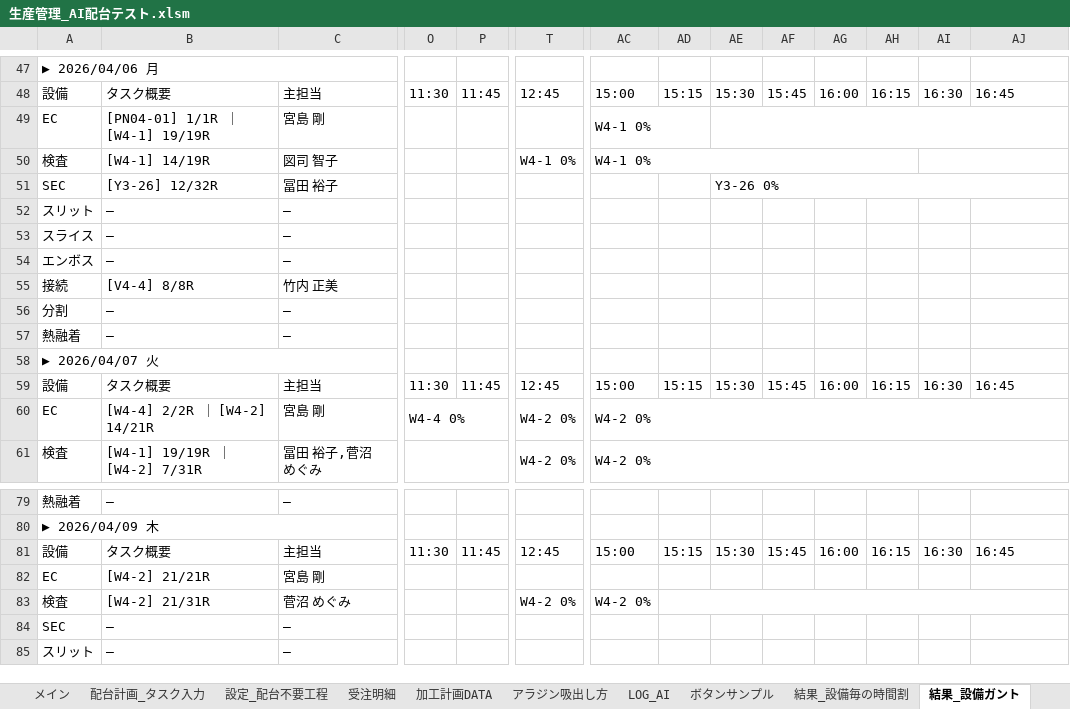
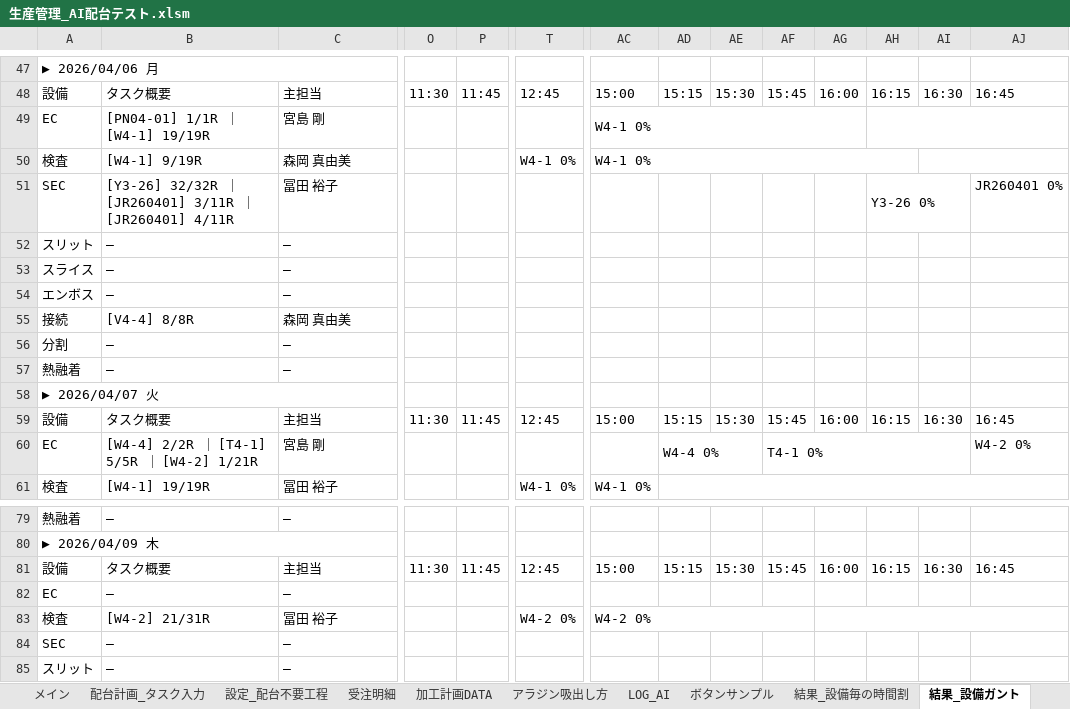
Before and after one commit to hosokawanagaokasangyou-dotcom/Production-Control-System, an Excel workbook: 細川/GoogleAIStudio/テストコード/生産管理_AI配台テスト.xlsm, sheet 結果_設備ガント, drawn as a sheet; only a part is shown, gaps mark what is left out; values as stored, in another font and other column widths than the file's, no cell formats; removed rows and columns are numbered as before the commit, all else as after; rows hold the shown columns only; the diff covers the shown part only; the diff names each change by its address in the sheet, - before the commit and + after, or states it on an @@ line.

```diff
--- a/細川/GoogleAIStudio/テストコード/生産管理_AI配台テスト.xlsm (sheet 結果_設備ガント)
+++ b/細川/GoogleAIStudio/テストコード/生産管理_AI配台テスト.xlsm (sheet 結果_設備ガント)
-AC49:AD49 merged
+AC49:AG49 merged
-AE49:AJ49 merged
+AH49:AJ49 merged
-B50: [W4-1] 14/19R
+B50: [W4-1] 9/19R
-C50: 図司 智子
+C50: 森岡 真由美
-B51: [Y3-26] 12/32R
+B51: [Y3-26] 32/32R ｜ [JR260401] 3/11R ｜ [JR260401] 4/11R
-AE51: Y3-26 0%
+AE51: (empty)
-AE51:AJ51 merged
-AH51: (empty)
+AH51: Y3-26 0%
+AH51:AI51 merged
-AJ51: (empty)
+AJ51: JR260401 0%
-C55: 竹内 正美
+C55: 森岡 真由美
-row 60: EC | [W4-4] 2/2R ｜ [W4-2] 14/21R | 宮島 剛 | W4-4 0% |  | W4-2 0% | W4-2 0%
+row 60: EC | [W4-4] 2/2R ｜ [T4-1] 5/5R ｜ [W4-2] 1/21R | 宮島 剛 |  |  |  |  | W4-4 0% |  | T4-1 0% |  |  |  | W4-2 0%
-B61: [W4-1] 19/19R ｜ [W4-2] 7/31R
+B61: [W4-1] 19/19R
-C61: 冨田 裕子,菅沼 めぐみ
+C61: 冨田 裕子
-O61:P61 merged
-T61: W4-2 0%
+T61: W4-1 0%
-AC61: W4-2 0%
+AC61: W4-1 0%
-AC61:AJ61 merged
+AD61:AJ61 merged
-row 82: EC | [W4-2] 21/21R | 宮島 剛
+row 82: EC | — | —
-C83: 菅沼 めぐみ
+C83: 冨田 裕子
+AC83:AF83 merged
-AD83:AJ83 merged
+AG83:AJ83 merged
```
Also changed, not shown: 5 added rows, 5 removed rows, 2 moved rows, 31 edited cells and merged cells elsewhere in this sheet, sheet LOG, sheet 結果_設備毎の時間割, sheet 結果_タスク一覧, sheet 個人_図司 智子, sheet 個人_菅沼 めぐみ, sheet 個人_冨田 裕子, 8 more sheets, cell formats, 細川/GoogleAIStudio/テストコード/master.xlsm, 4 other files.
